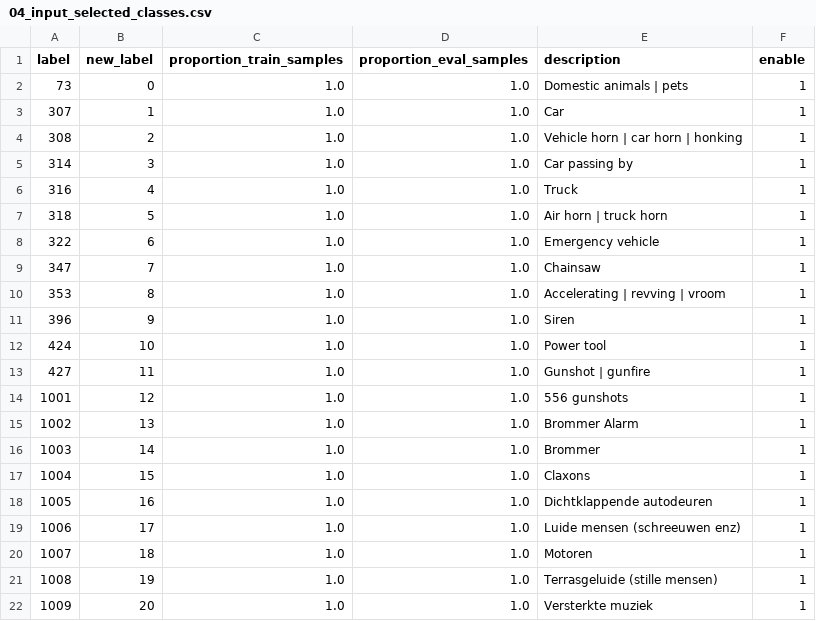
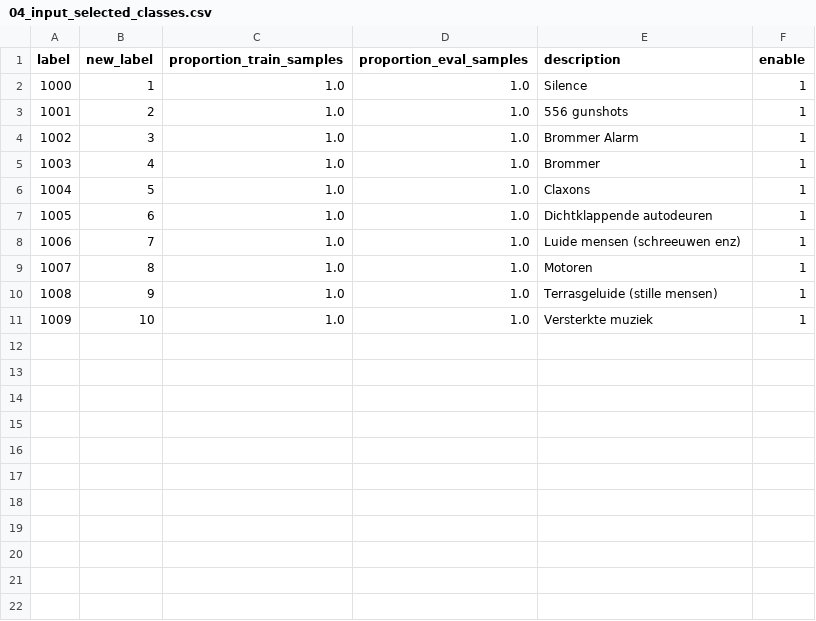
Before and after one commit to SensingClues/serval, a CSV file: data/amsterdam_custom_samples/csv_files/04_input_selected_classes.csv, drawn as a sheet.

```diff
--- a/data/amsterdam_custom_samples/csv_files/04_input_selected_classes.csv
+++ b/data/amsterdam_custom_samples/csv_files/04_input_selected_classes.csv
@@ -1,22 +1,11 @@
 label;new_label;proportion_train_samples;proportion_eval_samples;description;enable
-73;0;1.0;1.0;Domestic animals | pets;1
-307;1;1.0;1.0;Car;1
-308;2;1.0;1.0;Vehicle horn | car horn | honking;1
-314;3;1.0;1.0;Car passing by;1
-316;4;1.0;1.0;Truck;1
-318;5;1.0;1.0;Air horn | truck horn;1
-322;6;1.0;1.0;Emergency vehicle;1
-347;7;1.0;1.0;Chainsaw;1
-353;8;1.0;1.0;Accelerating | revving | vroom;1
-396;9;1.0;1.0;Siren;1
-424;10;1.0;1.0;Power tool;1
-427;11;1.0;1.0;Gunshot | gunfire;1
-1001;12;1.0;1.0;556 gunshots;1
-1002;13;1.0;1.0;Brommer Alarm;1
-1003;14;1.0;1.0;Brommer;1
-1004;15;1.0;1.0;Claxons;1
-1005;16;1.0;1.0;Dichtklappende autodeuren;1
-1006;17;1.0;1.0;Luide mensen (schreeuwen enz);1
-1007;18;1.0;1.0;Motoren;1
-1008;19;1.0;1.0;Terrasgeluide (stille mensen);1
-1009;20;1.0;1.0;Versterkte muziek;1
+1000;1;1.0;1.0;Silence;1
+1001;2;1.0;1.0;556 gunshots;1
+1002;3;1.0;1.0;Brommer Alarm;1
+1003;4;1.0;1.0;Brommer;1
+1004;5;1.0;1.0;Claxons;1
+1005;6;1.0;1.0;Dichtklappende autodeuren;1
+1006;7;1.0;1.0;Luide mensen (schreeuwen enz);1
+1007;8;1.0;1.0;Motoren;1
+1008;9;1.0;1.0;Terrasgeluide (stille mensen);1
+1009;10;1.0;1.0;Versterkte muziek;1
```
Also changed, not shown: data/amsterdam_custom_samples/csv_files/01_input_selected_classes.csv, data/amsterdam_custom_samples/csv_files/03_input_wav_samples_to_combine.csv, 39 other files.
